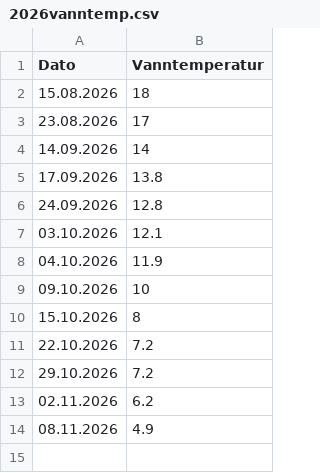
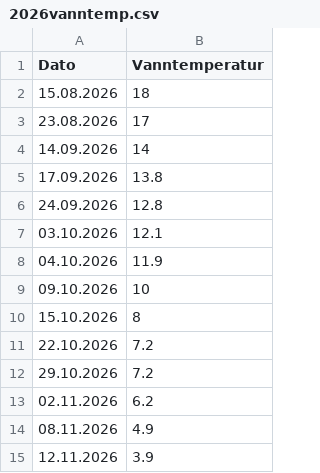
Before and after one commit to DoktorYmir/isbadingsognsvann, a CSV file: 2026vanntemp.csv, drawn as a sheet.

Commit message:
Add new water temperature entry for 12.11.2026
Added a new entry for 12.11.2026 with a water temperature of 3.9.

```diff
--- a/2026vanntemp.csv
+++ b/2026vanntemp.csv
@@ -14 +14,2 @@
 08.11.2026;4.9
+12.11.2026;3.9
```
